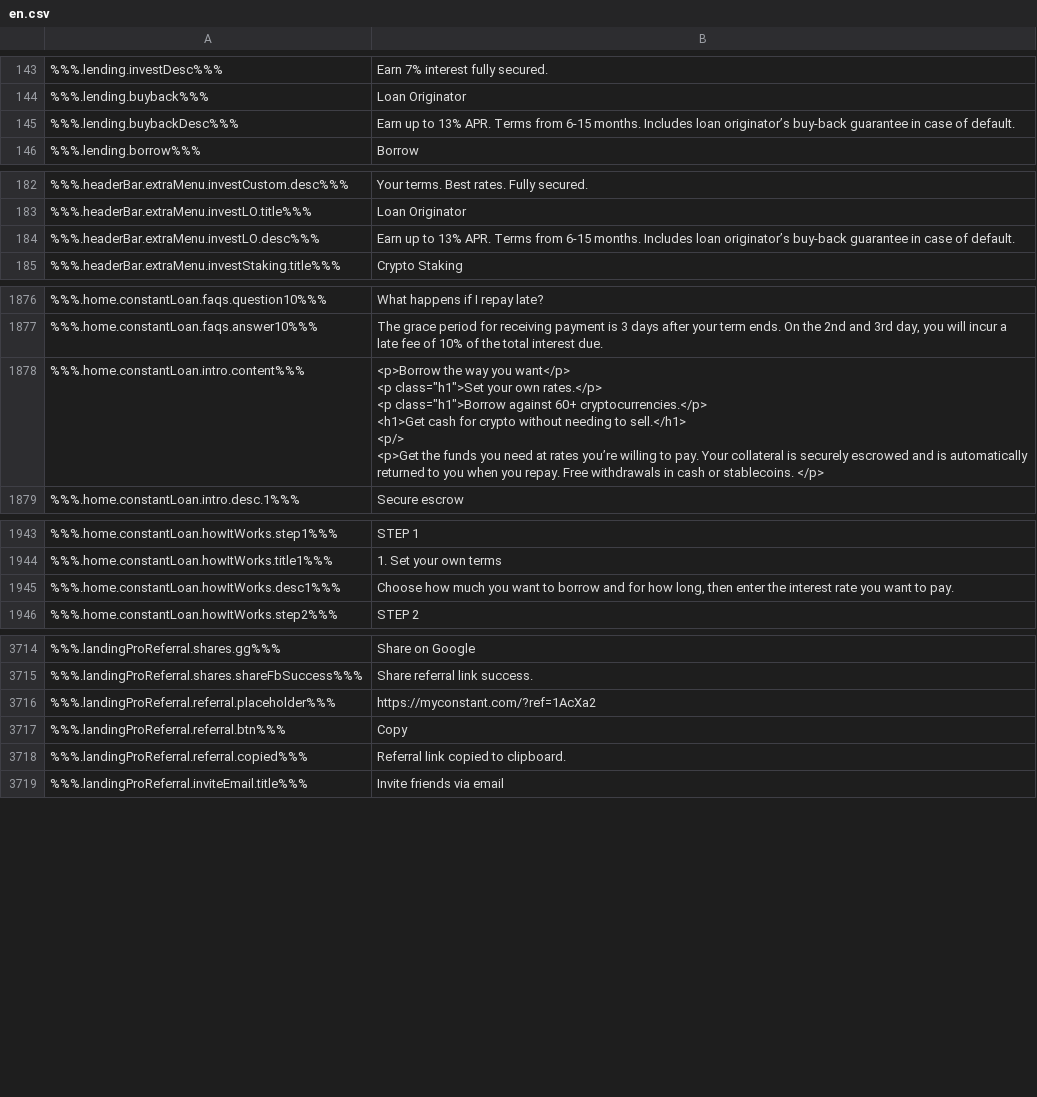
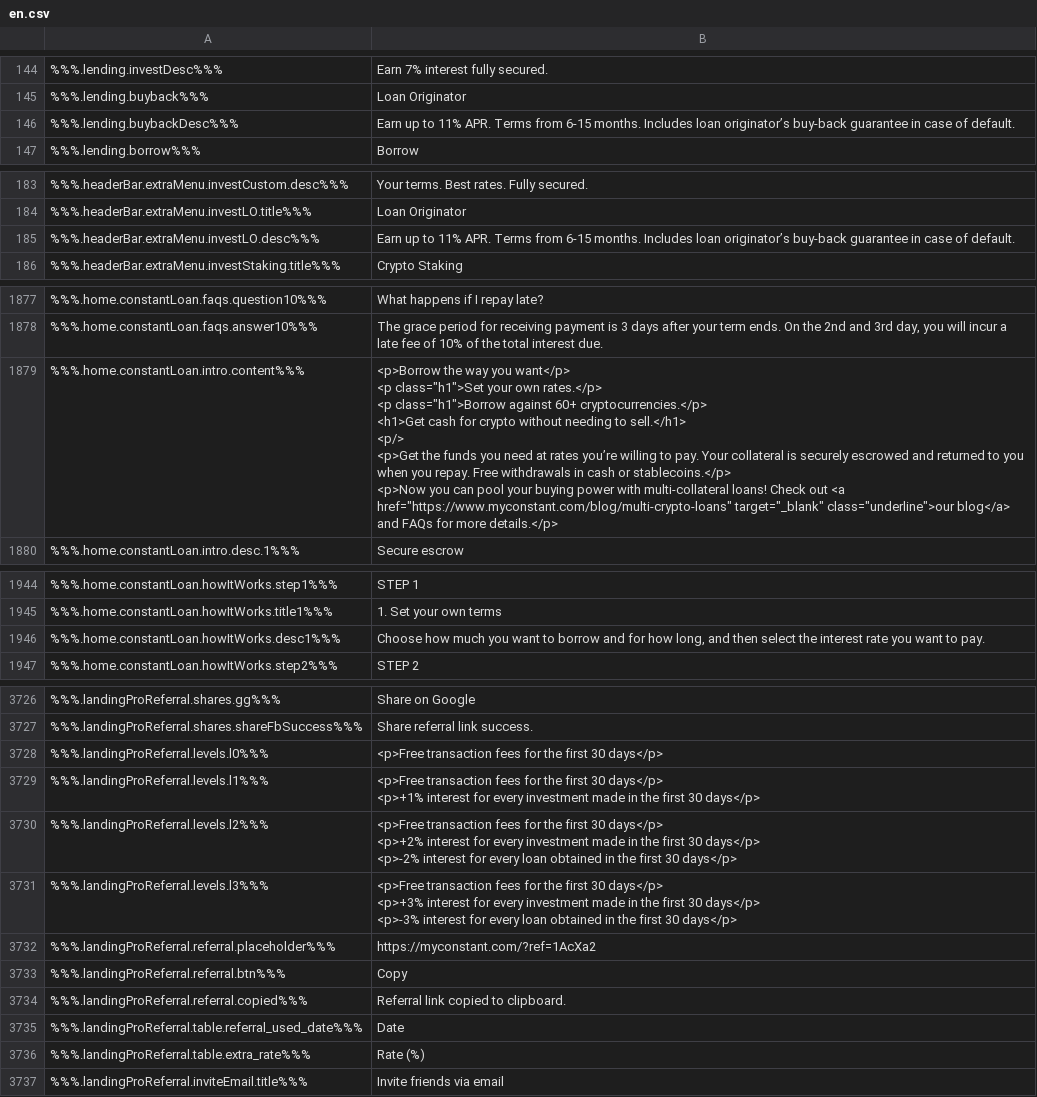
Before and after one commit to duyhtq/constant-web-i18n, a CSV file: store/en.csv, drawn as a sheet; only a part is shown, gaps mark what is left out; addresses are those after the commit; ↵ is a line break in a cell; the diff covers the shown part only; the diff names each change by its address in the sheet, - before the commit and + after, or states it on an @@ line.

```diff
--- a/store/en.csv
+++ b/store/en.csv
-B146: …up to 13% APR. Terms…
+B146: …up to 11% APR. Terms…
-B185: …up to 13% APR. Terms…
+B185: …up to 11% APR. Terms…
-B1879: …escrowed and is automatically returned to you when you repay. Free withdrawals in cash or stablecoins. </p>
+B1879: …escrowed and returned to you when you repay. Free withdrawals in cash or stablecoins.</p> ↵ <p>Now you can pool your buying power with multi-collateral loans! Check out <a href="https://www.myconstant.com/blog/multi-crypto-loans" target="_blank" class="underline">our blog</a> and FAQs for more details.</p>
-B1946: …how long, then enter the interest…
+B1946: …how long, and then select the interest…
+row 3728: %%%.landingProReferral.levels.l0%%% | <p>Free transaction fees for the first 30 days</p>
+row 3729: %%%.landingProReferral.levels.l1%%% | <p>Free transaction fees for the first 30 days</p> ↵ <p>+1% interest for every investment made in the first 30 days</p>
+row 3730: %%%.landingProReferral.levels.l2%%% | <p>Free transaction fees for the first 30 days</p> ↵ <p>+2% interest for every investment made in the first 30 days</p> ↵ <p>-2% interest for every loan obtained in the first 30 days</p>
+row 3731: %%%.landingProReferral.levels.l3%%% | <p>Free transaction fees for the first 30 days</p> ↵ <p>+3% interest for every investment made in the first 30 days</p> ↵ <p>-3% interest for every loan obtained in the first 30 days</p>
+row 3735: %%%.landingProReferral.table.referral_used_date%%% | Date
+row 3736: %%%.landingProReferral.table.extra_rate%%% | Rate (%)
```
Also changed, not shown: 22 added rows and 3 edited cells elsewhere in this file, 2 other files.
